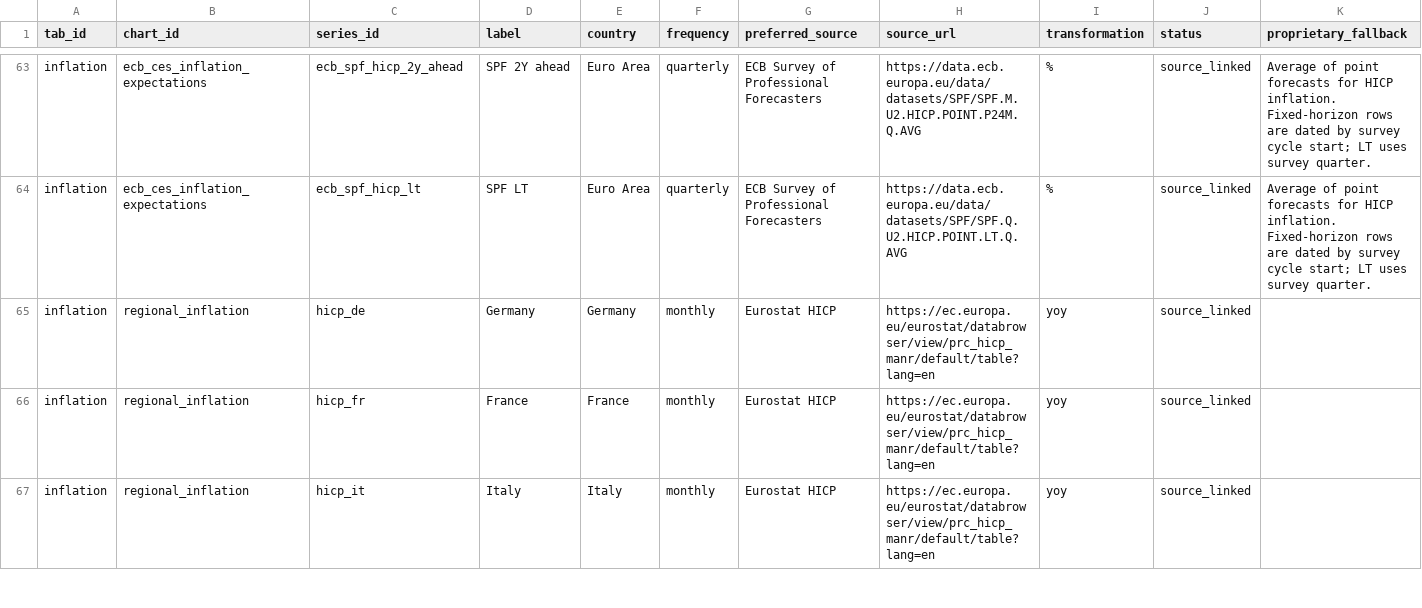
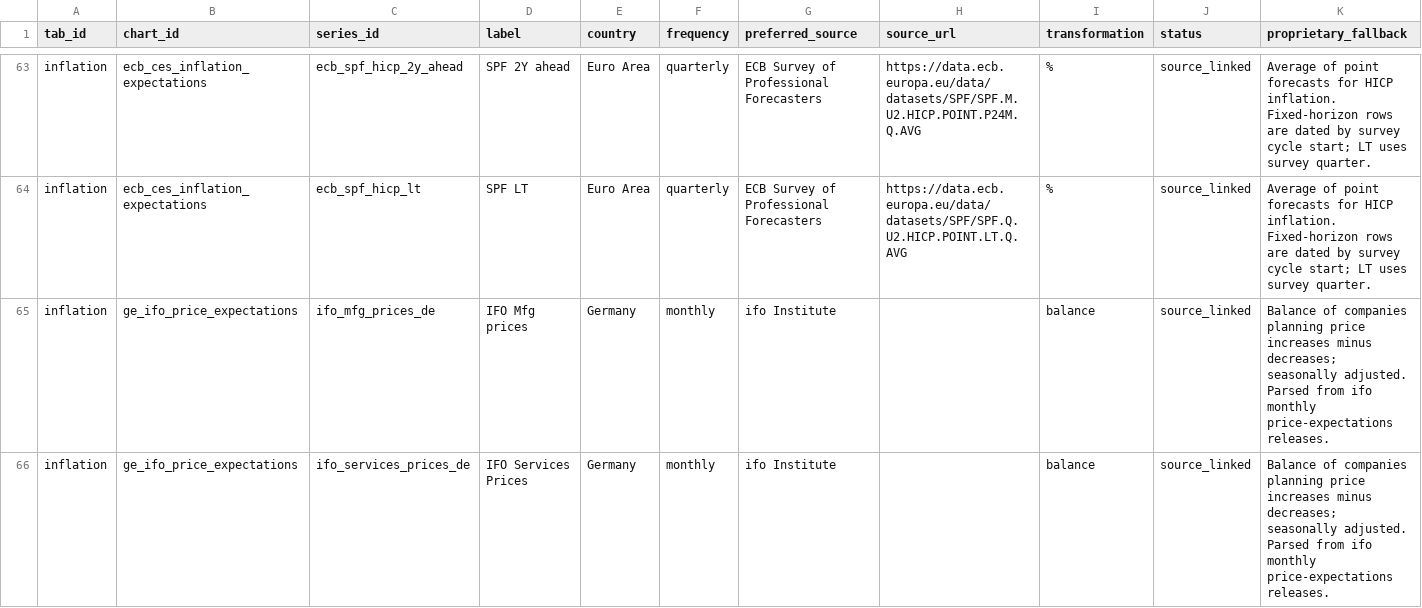
Before and after one commit to aliceodrumond/EuropeMonitor, a CSV file: config/series_catalog.csv, drawn as a sheet; only a part is shown, gaps mark what is left out; the shorter side is filled out with more unchanged rows; rows hold the shown columns only; the diff covers the shown part only; the diff names each change by its address in the sheet, - before the commit and + after, or states it on an @@ line.

Commit message:
Add ifo price expectations to inflation monitor

```diff
--- a/config/series_catalog.csv
+++ b/config/series_catalog.csv
+row 65: inflation | ge_ifo_price_expectations | ifo_mfg_prices_de | IFO Mfg prices | Germany | monthly | ifo Institute |  | balance | source_linked | Balance of companies planning price increases minus decreases; seasonally adjusted. Parsed from ifo monthly price-expectations releases.
+row 66: inflation | ge_ifo_price_expectations | ifo_services_prices_de | IFO Services Prices | Germany | monthly | ifo Institute |  | balance | source_linked | Balance of companies planning price increases minus decreases; seasonally adjusted. Parsed from ifo monthly price-expectations releases.
```
Also changed, not shown: 2 added rows elsewhere in this file, 6 other files.
